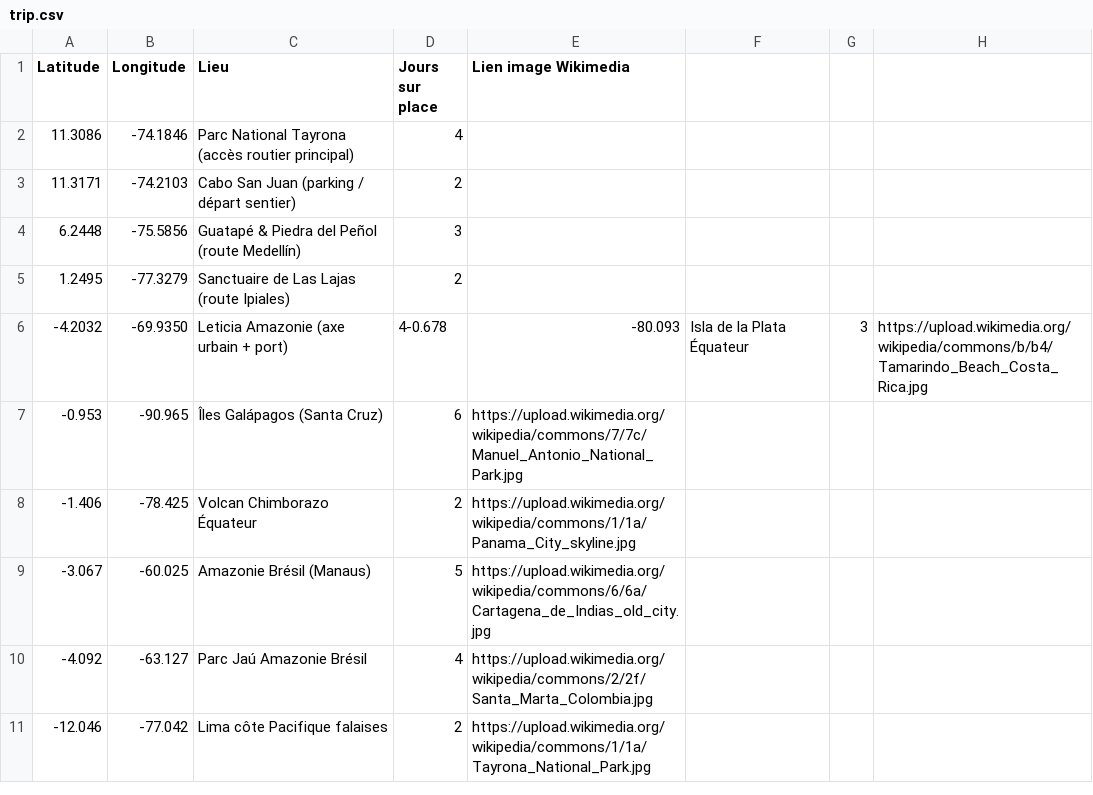
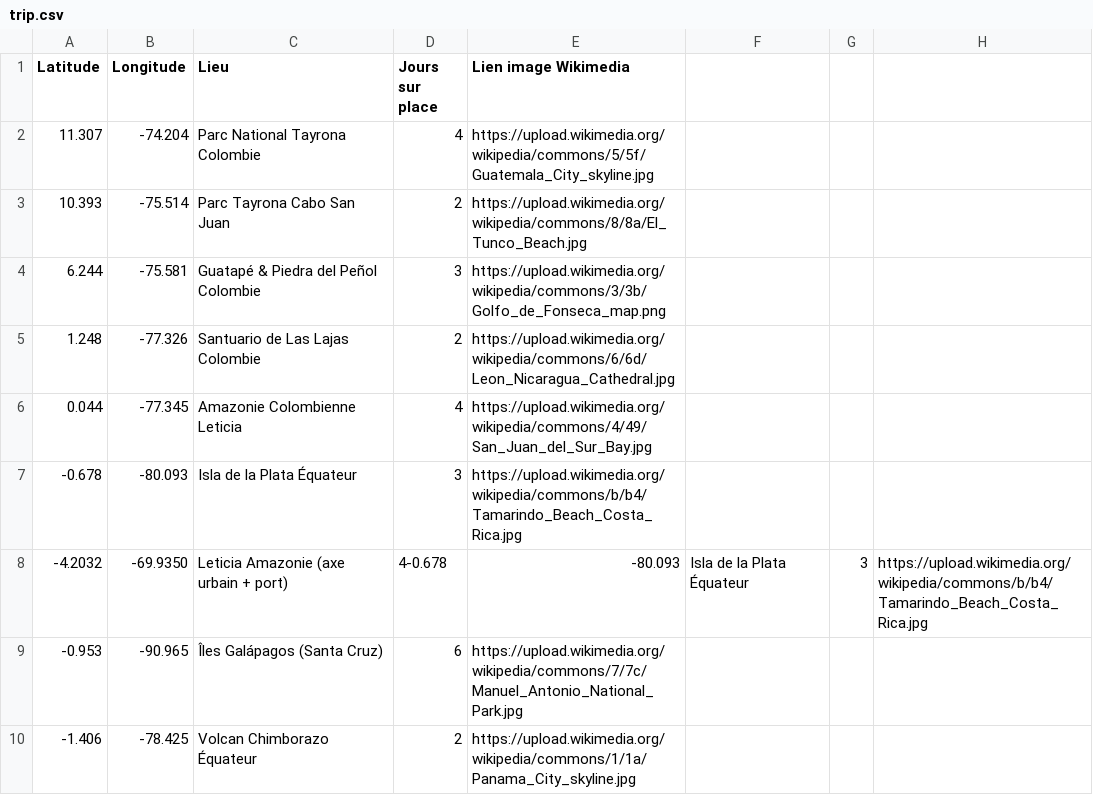
Before and after one commit to Anna-Paulina/Travel-map, a CSV file: trip.csv, drawn as a sheet; only a part is shown; the shorter side is filled out with more unchanged rows; removed rows and columns are numbered as before the commit, all else as after; the diff names each change by its address in the sheet, - before the commit and + after, or states it on an @@ line.

Commit message:
Update trip.csv

```diff
--- a/trip.csv
+++ b/trip.csv
-row 2: 11.3086 | -74.1846 | Parc National Tayrona (accès routier principal) | 4
-row 3: 11.3171 | -74.2103 | Cabo San Juan (parking / départ sentier) | 2
-row 4: 6.2448 | -75.5856 | Guatapé & Piedra del Peñol (route Medellín) | 3
-row 5: 1.2495 | -77.3279 | Sanctuaire de Las Lajas (route Ipiales) | 2
+row 2: 11.307 | -74.204 | Parc National Tayrona Colombie | 4 | https://upload.wikimedia.org/wikipedia/commons/5/5f/Guatemala_City_skyline.jpg
+row 3: 10.393 | -75.514 | Parc Tayrona Cabo San Juan | 2 | https://upload.wikimedia.org/wikipedia/commons/8/8a/El_Tunco_Beach.jpg
+row 4: 6.244 | -75.581 | Guatapé & Piedra del Peñol Colombie | 3 | https://upload.wikimedia.org/wikipedia/commons/3/3b/Golfo_de_Fonseca_map.png
+row 5: 1.248 | -77.326 | Santuario de Las Lajas Colombie | 2 | https://upload.wikimedia.org/wikipedia/commons/6/6d/Leon_Nicaragua_Cathedral.jpg
+row 6: 0.044 | -77.345 | Amazonie Colombienne Leticia | 4 | https://upload.wikimedia.org/wikipedia/commons/4/49/San_Juan_del_Sur_Bay.jpg
+row 7: -0.678 | -80.093 | Isla de la Plata Équateur | 3 | https://upload.wikimedia.org/wikipedia/commons/b/b4/Tamarindo_Beach_Costa_Rica.jpg
```
